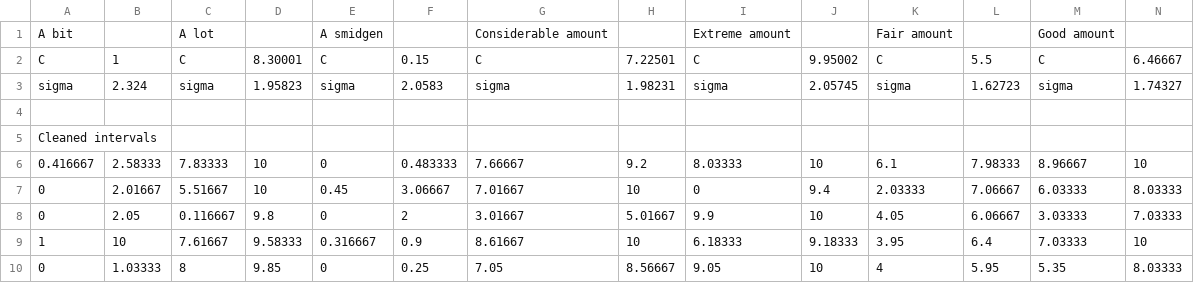
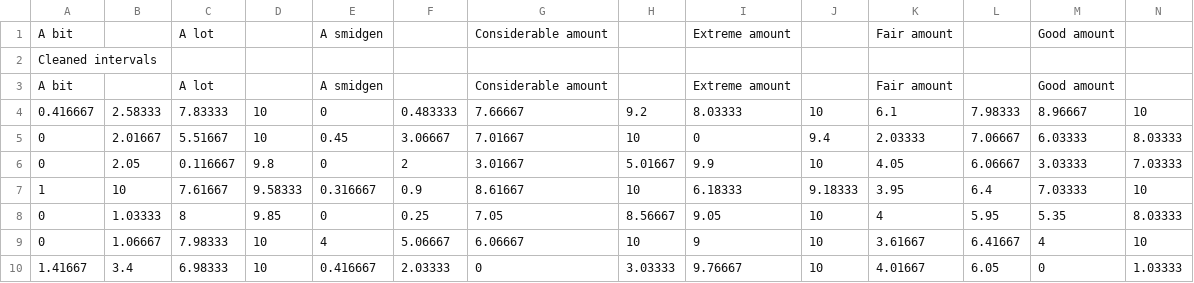
Before and after one commit to simonCoupland/DictionaryPreprocessor, a CSV file: cleanedIntervals.csv, drawn as a sheet; only a part is shown; the shorter side is filled out with more unchanged rows; removed rows and columns are numbered as before the commit, all else as after; rows hold the shown columns only; the diff names each change by its address in the sheet, - before the commit and + after, or states it on an @@ line.

```diff
--- a/cleanedIntervals.csv
+++ b/cleanedIntervals.csv
-row 2: C | 1 | C | 8.30001 | C | 0.15 | C | 7.22501 | C | 9.95002 | C | 5.5 | C | 6.46667
-row 3: sigma | 2.324 | sigma | 1.95823 | sigma | 2.0583 | sigma | 1.98231 | sigma | 2.05745 | sigma | 1.62723 | sigma | 1.74327
-row 4: (empty)
+row 3: A bit |  | A lot |  | A smidgen |  | Considerable amount |  | Extreme amount |  | Fair amount |  | Good amount
```
Also changed, not shown: histograms.csv, 1 other file.
